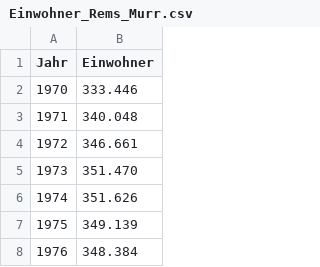
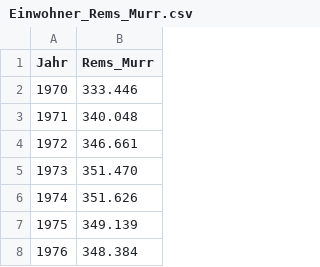
Before and after one commit to DavidArtukovic/Projektarbeit_Artukovic, a CSV file: data/Einwohner_Rems_Murr.csv, drawn as a sheet; only a part is shown.

```diff
--- a/data/Einwohner_Rems_Murr.csv
+++ b/data/Einwohner_Rems_Murr.csv
@@ -1,2 +1,2 @@
-Jahr;Einwohner
+Jahr;Rems_Murr
 1970;333.446
```
Also changed, not shown: data/Einwohner_Esslingen.csv, data/Einwohner_Goeppingen.csv, 6 other files.
